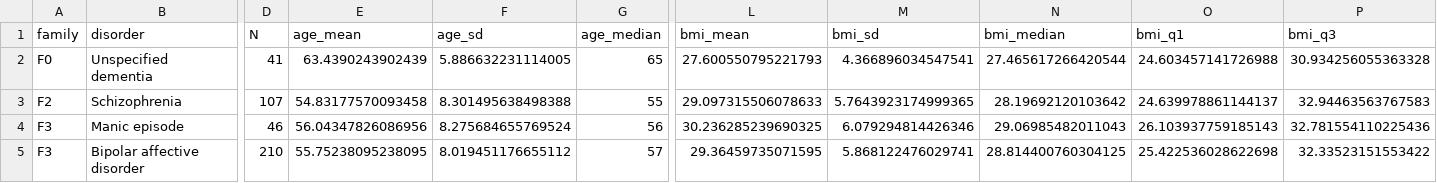
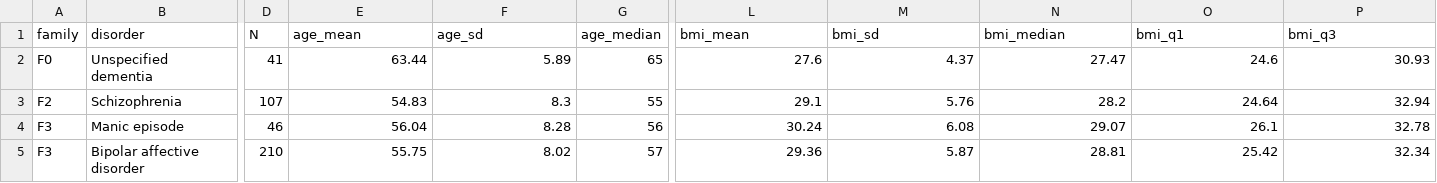
Before and after one commit to ClaraAlbi/omictime, a CSV file: tables/ST_prevalent.csv, drawn as a sheet; only a part is shown, gaps mark what is left out; the diff covers the shown part only; the diff names each change by its address in the sheet, - before the commit and + after, or states it on an @@ line.

```diff
--- a/tables/ST_prevalent.csv
+++ b/tables/ST_prevalent.csv
-E2 (age_mean): 63.4390243902439
+E2 (age_mean): 63.44
-F2 (age_sd): 5.886632231114005
+F2 (age_sd): 5.89
-L2 (bmi_mean): 27.600550795221793
+L2 (bmi_mean): 27.6
-M2 (bmi_sd): 4.366896034547541
+M2 (bmi_sd): 4.37
-N2 (bmi_median): 27.465617266420544
+N2 (bmi_median): 27.47
-O2 (bmi_q1): 24.603457141726988
+O2 (bmi_q1): 24.6
-P2 (bmi_q3): 30.934256055363328
+P2 (bmi_q3): 30.93
-E3 (age_mean): 54.83177570093458
+E3 (age_mean): 54.83
-F3 (age_sd): 8.301495638498388
+F3 (age_sd): 8.3
-L3 (bmi_mean): 29.097315506078633
+L3 (bmi_mean): 29.1
-M3 (bmi_sd): 5.7643923174999365
+M3 (bmi_sd): 5.76
-N3 (bmi_median): 28.19692120103642
+N3 (bmi_median): 28.2
-O3 (bmi_q1): 24.639978861144137
+O3 (bmi_q1): 24.64
-P3 (bmi_q3): 32.94463563767583
+P3 (bmi_q3): 32.94
-E4 (age_mean): 56.04347826086956
+E4 (age_mean): 56.04
-F4 (age_sd): 8.275684655769524
+F4 (age_sd): 8.28
-L4 (bmi_mean): 30.236285239690325
+L4 (bmi_mean): 30.24
-M4 (bmi_sd): 6.079294814426346
+M4 (bmi_sd): 6.08
-N4 (bmi_median): 29.06985482011043
+N4 (bmi_median): 29.07
-O4 (bmi_q1): 26.103937759185143
+O4 (bmi_q1): 26.1
-P4 (bmi_q3): 32.781554110225436
+P4 (bmi_q3): 32.78
-E5 (age_mean): 55.75238095238095
+E5 (age_mean): 55.75
-F5 (age_sd): 8.019451176655112
+F5 (age_sd): 8.02
-L5 (bmi_mean): 29.36459735071595
+L5 (bmi_mean): 29.36
-M5 (bmi_sd): 5.868122476029741
+M5 (bmi_sd): 5.87
-N5 (bmi_median): 28.814400760304125
+N5 (bmi_median): 28.81
-O5 (bmi_q1): 25.422536028622698
+O5 (bmi_q1): 25.42
-P5 (bmi_q3): 32.33523151553422
+P5 (bmi_q3): 32.34
```
Also changed, not shown: 153 edited cells elsewhere in this file, 2 other files.
